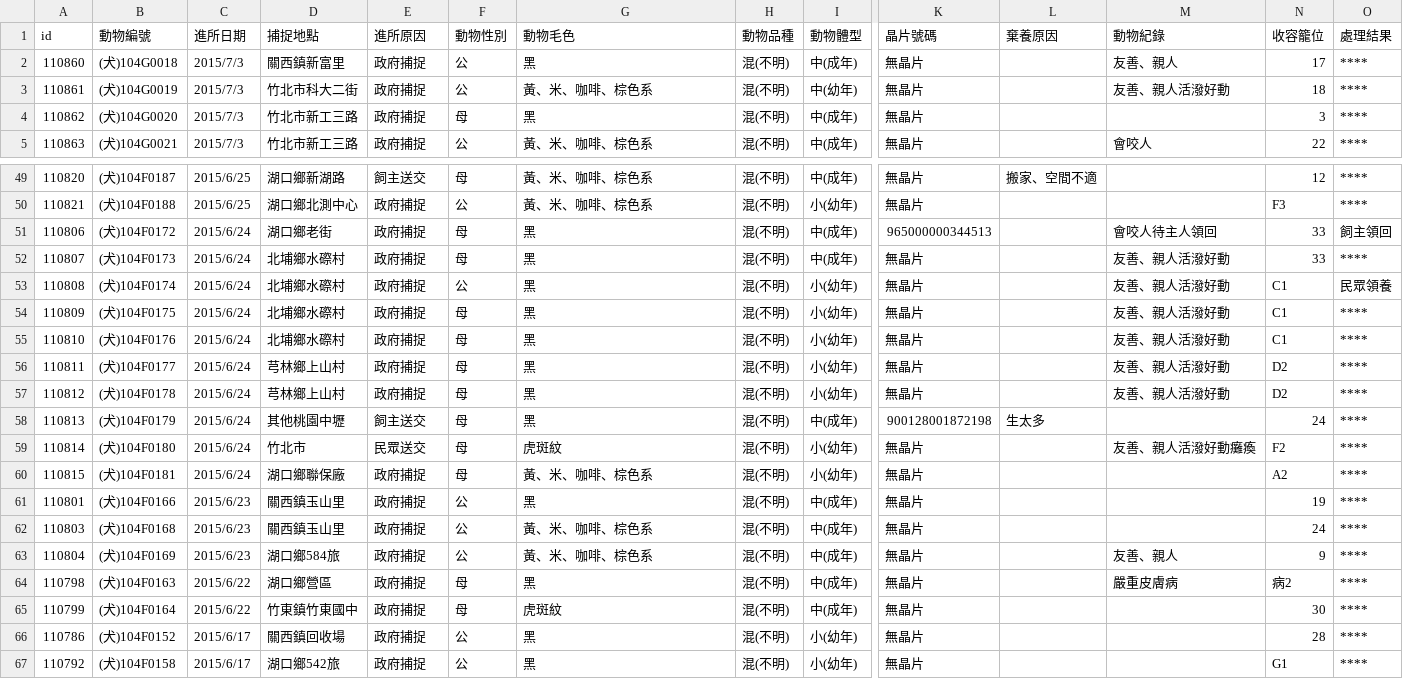
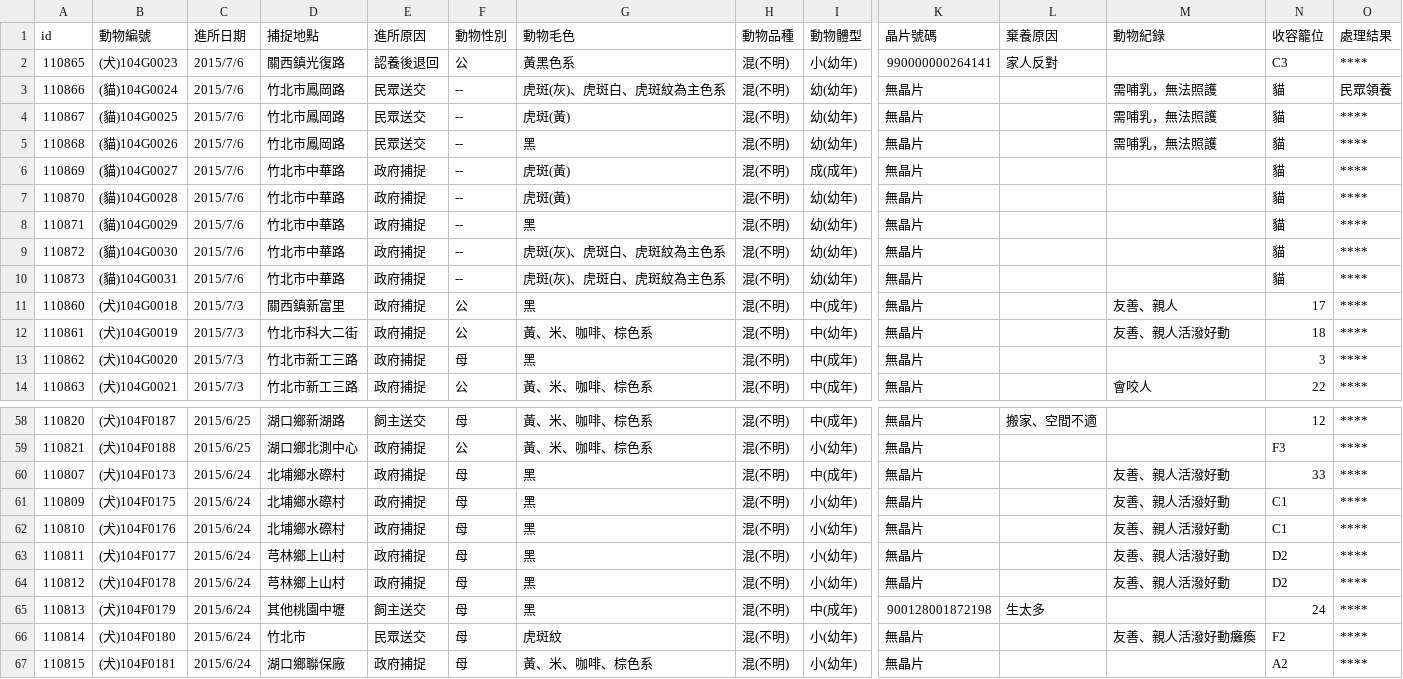
Before and after one commit to g0v/animal.coa, a CSV file: 新竹縣/all.csv, drawn as a sheet; only a part is shown, gaps mark what is left out; the shorter side is filled out with more unchanged rows; removed rows and columns are numbered as before the commit, all else as after; rows hold the shown columns only; the diff names each change by its address in the sheet, - before the commit and + after, or states it on an @@ line.

```diff
--- a/新竹縣/all.csv
+++ b/新竹縣/all.csv
+row 2: 110865 | (犬)104G0023 | 2015/7/6 | 關西鎮光復路 | 認養後退回 | 公 | 黃黑色系 | 混(不明) | 小(幼年) | 990000000264141 | 家人反對 |  | C3 | ****
+row 3: 110866 | (貓)104G0024 | 2015/7/6 | 竹北市鳳岡路 | 民眾送交 | -- | 虎斑(灰)、虎斑白、虎斑紋為主色系 | 混(不明) | 幼(幼年) | 無晶片 |  | 需哺乳，無法照護 | 貓 | 民眾領養
+row 4: 110867 | (貓)104G0025 | 2015/7/6 | 竹北市鳳岡路 | 民眾送交 | -- | 虎斑(黃) | 混(不明) | 幼(幼年) | 無晶片 |  | 需哺乳，無法照護 | 貓 | ****
+row 5: 110868 | (貓)104G0026 | 2015/7/6 | 竹北市鳳岡路 | 民眾送交 | -- | 黑 | 混(不明) | 幼(幼年) | 無晶片 |  | 需哺乳，無法照護 | 貓 | ****
+row 6: 110869 | (貓)104G0027 | 2015/7/6 | 竹北市中華路 | 政府捕捉 | -- | 虎斑(黃) | 混(不明) | 成(成年) | 無晶片 |  |  | 貓 | ****
+row 7: 110870 | (貓)104G0028 | 2015/7/6 | 竹北市中華路 | 政府捕捉 | -- | 虎斑(黃) | 混(不明) | 幼(幼年) | 無晶片 |  |  | 貓 | ****
+row 8: 110871 | (貓)104G0029 | 2015/7/6 | 竹北市中華路 | 政府捕捉 | -- | 黑 | 混(不明) | 幼(幼年) | 無晶片 |  |  | 貓 | ****
+row 9: 110872 | (貓)104G0030 | 2015/7/6 | 竹北市中華路 | 政府捕捉 | -- | 虎斑(灰)、虎斑白、虎斑紋為主色系 | 混(不明) | 幼(幼年) | 無晶片 |  |  | 貓 | ****
+row 10: 110873 | (貓)104G0031 | 2015/7/6 | 竹北市中華路 | 政府捕捉 | -- | 虎斑(灰)、虎斑白、虎斑紋為主色系 | 混(不明) | 幼(幼年) | 無晶片 |  |  | 貓 | ****
-row 51: 110806 | (犬)104F0172 | 2015/6/24 | 湖口鄉老街 | 政府捕捉 | 母 | 黑 | 混(不明) | 中(成年) | 965000000344513 |  | 會咬人待主人領回 | 33 | 飼主領回
-row 53: 110808 | (犬)104F0174 | 2015/6/24 | 北埔鄉水磜村 | 政府捕捉 | 公 | 黑 | 混(不明) | 小(幼年) | 無晶片 |  | 友善、親人活潑好動 | C1 | 民眾領養
```
Also changed, not shown: 臺北市/all.csv.
